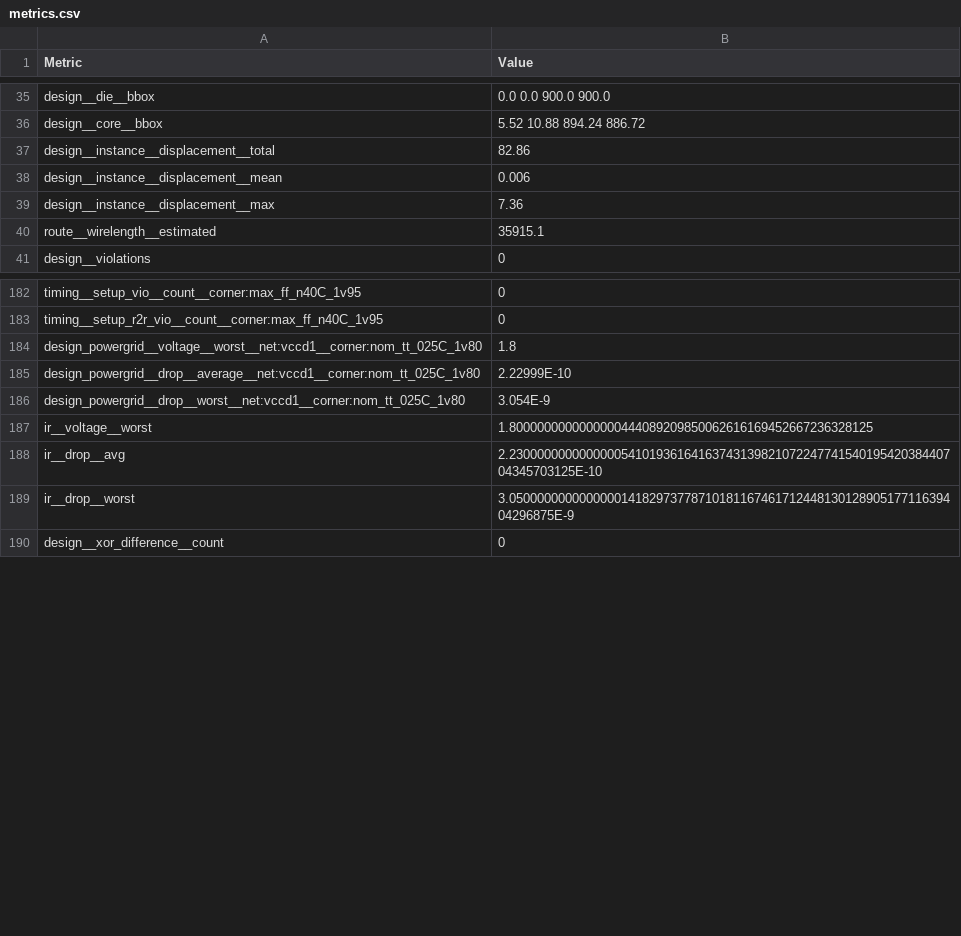
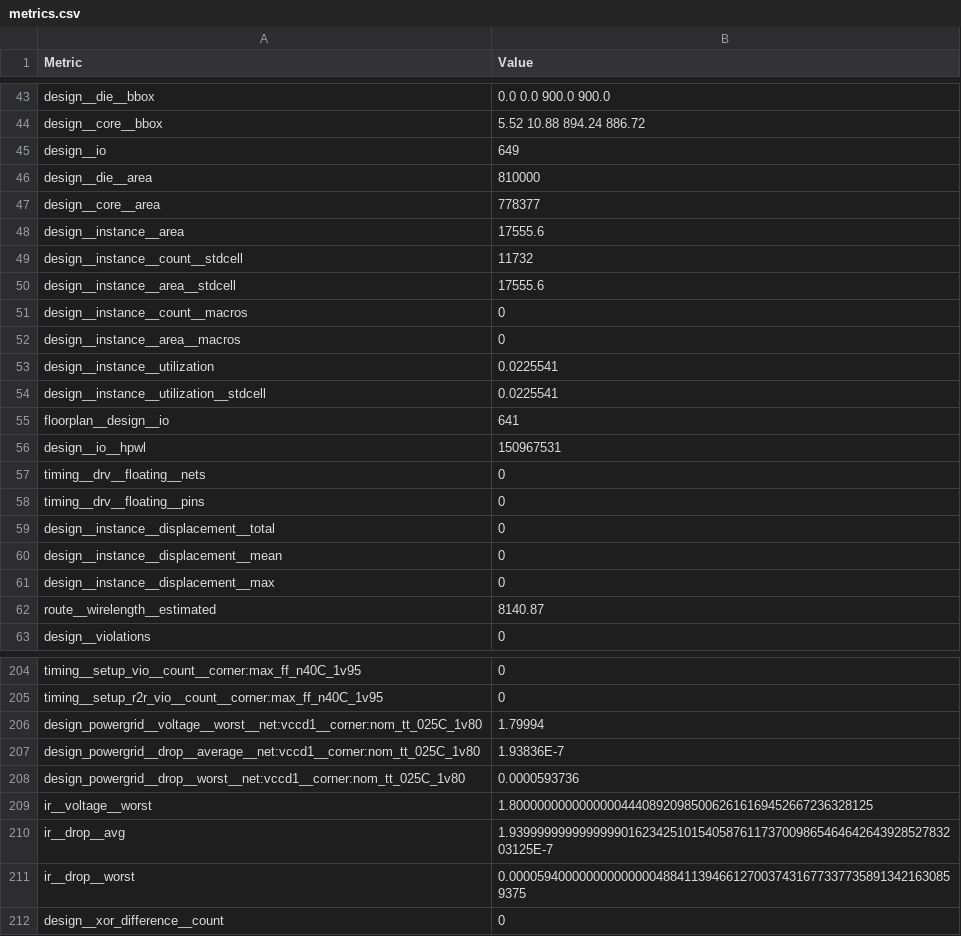
Before and after one commit to ellen-wood/caravel_user_project_openlane_2, a CSV file: signoff/TOP_digital/metrics.csv, drawn as a sheet; only a part is shown, gaps mark what is left out; the diff covers the shown part only.

```diff
--- a/signoff/TOP_digital/metrics.csv
+++ b/signoff/TOP_digital/metrics.csv
@@ -36,6 +44,20 @@ design__die__bbox,0.0 0.0 900.0 900.0
 design__core__bbox,5.52 10.88 894.24 886.72
-design__instance__displacement__total,82.86
-design__instance__displacement__mean,0.006
-design__instance__displacement__max,7.36
-route__wirelength__estimated,35915.1
+design__io,649
+design__die__area,810000
+design__core__area,778377
+design__instance__area,17555.6
+design__instance__count__stdcell,11732
+design__instance__area__stdcell,17555.6
+design__instance__count__macros,0
+design__instance__area__macros,0
+design__instance__utilization,0.0225541
+design__instance__utilization__stdcell,0.0225541
+floorplan__design__io,641
+design__io__hpwl,150967531
+timing__drv__floating__nets,0
+timing__drv__floating__pins,0
+design__instance__displacement__total,0
+design__instance__displacement__mean,0
+design__instance__displacement__max,0
+route__wirelength__estimated,8140.87
 design__violations,0
@@ -183,8 +205,8 @@ timing__setup_vio__count__corner:max_ff_n40C_1v95,0
 timing__setup_r2r_vio__count__corner:max_ff_n40C_1v95,0
-design_powergrid__voltage__worst__net:vccd1__corner:nom_tt_025C_1v80,1.8
-design_powergrid__drop__average__net:vccd1__corner:nom_tt_025C_1v80,2.22999E-10
-design_powergrid__drop__worst__net:vccd1__corner:nom_tt_025C_1v80,3.054E-9
+design_powergrid__voltage__worst__net:vccd1__corner:nom_tt_025C_1v80,1.79994
+design_powergrid__drop__average__net:vccd1__corner:nom_tt_025C_1v80,1.93836E-7
+design_powergrid__drop__worst__net:vccd1__corner:nom_tt_025C_1v80,0.0000593736
 ir__voltage__worst,1.8000000000000000444089209850062616169452667236328125
-ir__drop__avg,2.23000000000000005410193616416374313982107224774154019542038440704345703125E-10
-ir__drop__worst,3.05000000000000001418297377871018116746171244813012890517711639404296875E-9
+ir__drop__avg,1.93999999999999990162342510154058761173700986546464264392852783203125E-7
+ir__drop__worst,0.0000594000000000000004884113946612700374316773377358913421630859375
 design__xor_difference__count,0
```
Also changed, not shown: 8 added rows and 24 edited cells elsewhere in this file, 46 other files.
